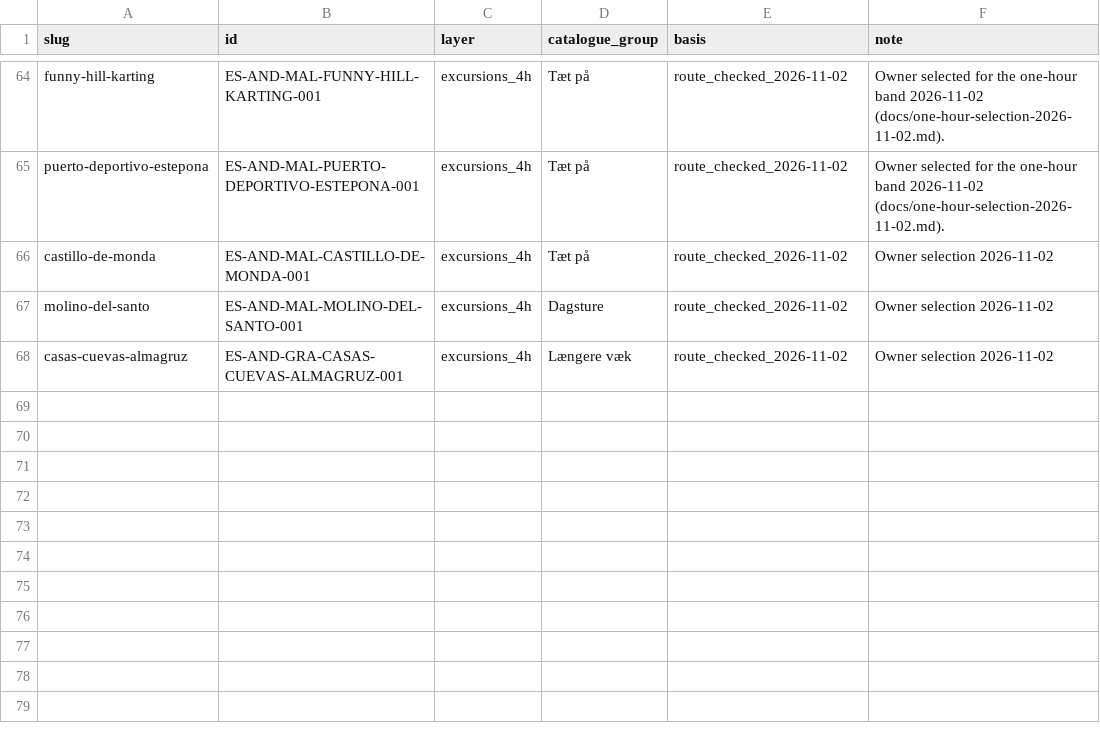
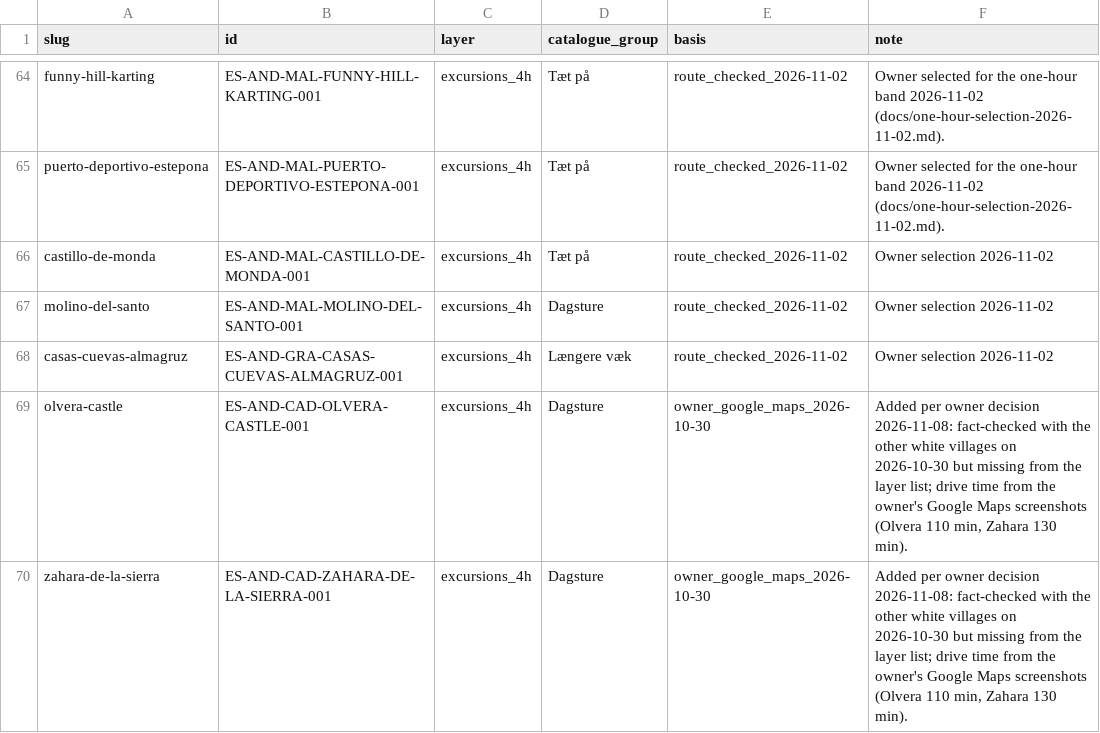
Before and after one commit to thomasericolesen/callemilano, a CSV file: data/layer-membership.csv, drawn as a sheet; only a part is shown, gaps mark what is left out.

```diff
--- a/data/layer-membership.csv
+++ b/data/layer-membership.csv
@@ -68 +68,3 @@ molino-del-santo,ES-AND-MAL-MOLINO-DEL-SANTO-001,excursions_4h,Dagsture,route_ch
 casas-cuevas-almagruz,ES-AND-GRA-CASAS-CUEVAS-ALMAGRUZ-001,excursions_4h,Længere væk,route_checked_2026-11-02,Owner selection 2026-11-02
+olvera-castle,ES-AND-CAD-OLVERA-CASTLE-001,excursions_4h,Dagsture,owner_google_maps_2026-10-30,"Added per owner decision 2026-11-08: fact-checked with the other white villages on 2026-10-30 but missing from the layer list; drive time from the owner's Google Maps screenshots (Olvera 110 min, Zahara 130 min)."
+zahara-de-la-sierra,ES-AND-CAD-ZAHARA-DE-LA-SIERRA-001,excursions_4h,Dagsture,owner_google_maps_2026-10-30,"Added per owner decision 2026-11-08: fact-checked with the other white villages on 2026-10-30 but missing from the layer list; drive time from the owner's Google Maps screenshots (Olvera 110 min, Zahara 130 min)."
```
Also changed, not shown: 4 other files.
